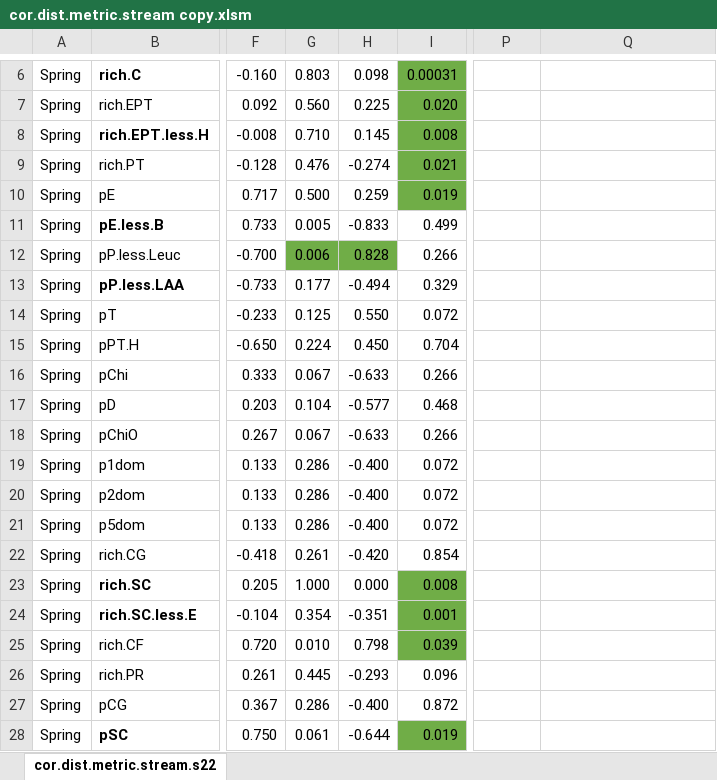
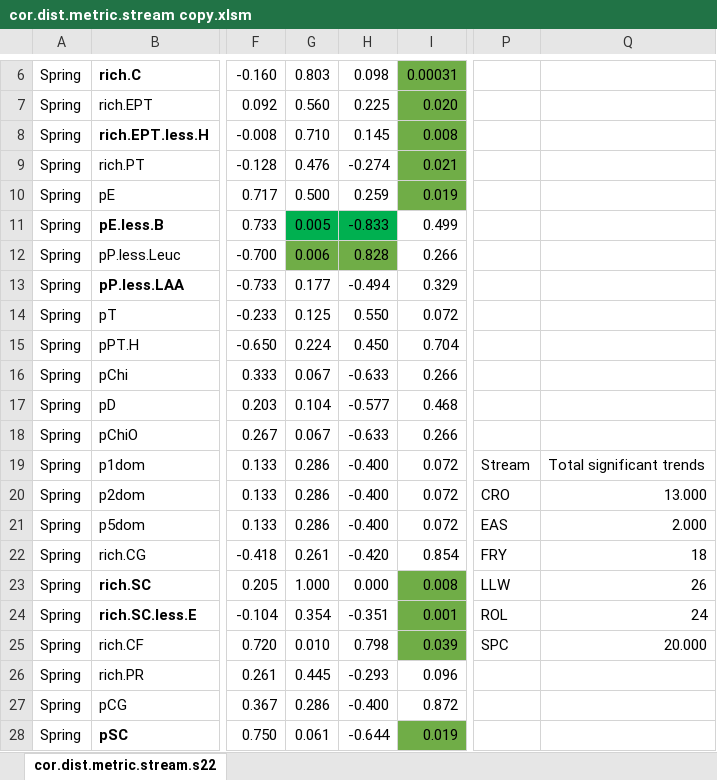
Before and after one commit to mcmillanma/Spatial-Patterns-of-Water-Quality-and-Macroinvertebrate-Communities-within-Mining-influenced-Headwat, an Excel workbook: Tables/cor.dist.metric.stream copy.xlsm, sheet cor.dist.metric.stream.s22, drawn as a sheet; only a part is shown, gaps mark what is left out; values as stored, in another font and other column widths than the file's, no borders; the diff names each change by its address in the sheet, - before the commit and + after, or states it on an @@ line.

```diff
--- a/Tables/cor.dist.metric.stream copy.xlsm (sheet cor.dist.metric.stream.s22)
+++ b/Tables/cor.dist.metric.stream copy.xlsm (sheet cor.dist.metric.stream.s22)
-G11:H11 fill: none
+G11:H11 fill: #00B050
-P19: (empty)
+P19: Stream
-Q19: (empty)
+Q19: Total significant trends
-P20: (empty)
+P20: CRO
-Q20: (empty)
+Q20: 13.000
-P21: (empty)
+P21: EAS
-Q21: (empty)
+Q21: 2.000
-P22: (empty)
+P22: FRY
-Q22: (empty)
+Q22: 18
-P23: (empty)
+P23: LLW
-Q23: (empty)
+Q23: 26
-P24: (empty)
+P24: ROL
-Q24: (empty)
+Q24: 24
-P25: (empty)
+P25: SPC
-Q25: (empty)
+Q25: 20.000
```
Also changed, not shown: 23 other files.
